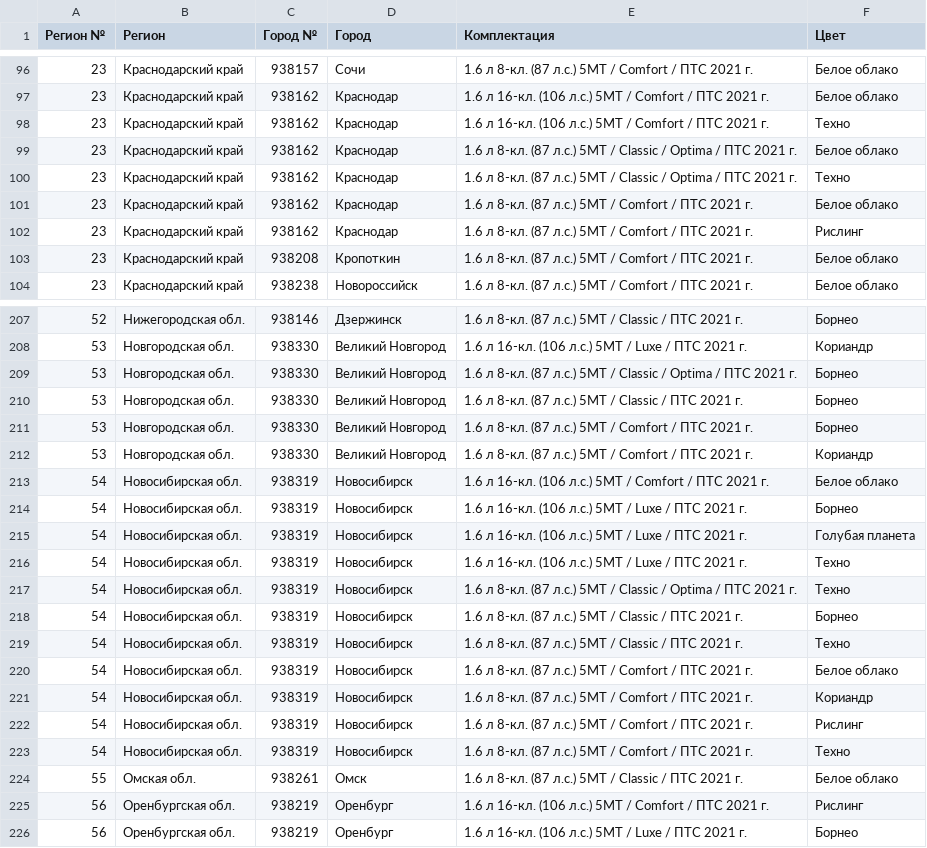
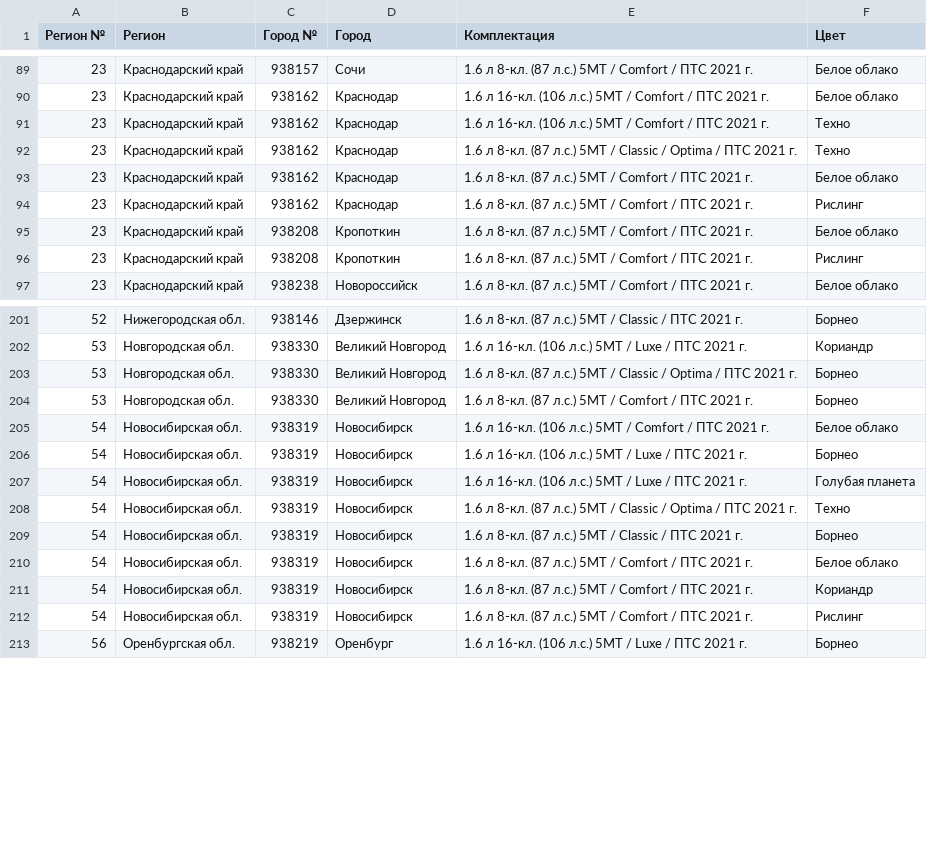
Before and after one commit to kafeg/ladacsv, a CSV file: granta_universal.csv, drawn as a sheet; only a part is shown, gaps mark what is left out; removed rows and columns are numbered as before the commit, all else as after; the diff covers the shown part only; the diff names each change by its address in the sheet, - before the commit and + after, or states it on an @@ line.

```diff
--- a/granta_universal.csv
+++ b/granta_universal.csv
-row 99: 23 | Краснодарский край | 938162 | Краснодар | 1.6 л 8-кл. (87 л.с.) 5МТ / Classic / Optima / ПТС 2021 г. | Белое облако
+row 96: 23 | Краснодарский край | 938208 | Кропоткин | 1.6 л 8-кл. (87 л.с.) 5МТ / Comfort / ПТС 2021 г. | Рислинг
-row 210: 53 | Новгородская обл. | 938330 | Великий Новгород | 1.6 л 8-кл. (87 л.с.) 5МТ / Classic / ПТС 2021 г. | Борнео
-row 212: 53 | Новгородская обл. | 938330 | Великий Новгород | 1.6 л 8-кл. (87 л.с.) 5МТ / Comfort / ПТС 2021 г. | Кориандр
-row 216: 54 | Новосибирская обл. | 938319 | Новосибирск | 1.6 л 16-кл. (106 л.с.) 5МТ / Luxe / ПТС 2021 г. | Техно
-row 219: 54 | Новосибирская обл. | 938319 | Новосибирск | 1.6 л 8-кл. (87 л.с.) 5МТ / Classic / ПТС 2021 г. | Техно
-row 223: 54 | Новосибирская обл. | 938319 | Новосибирск | 1.6 л 8-кл. (87 л.с.) 5МТ / Comfort / ПТС 2021 г. | Техно
-row 224: 55 | Омская обл. | 938261 | Омск | 1.6 л 8-кл. (87 л.с.) 5МТ / Classic / ПТС 2021 г. | Белое облако
-row 225: 56 | Оренбургская обл. | 938219 | Оренбург | 1.6 л 16-кл. (106 л.с.) 5МТ / Comfort / ПТС 2021 г. | Рислинг
```
Also changed, not shown: 5 added rows, 18 removed rows and 3 edited cells elsewhere in this file, granta_cross.csv, largus_universal.csv, 22 other files.
